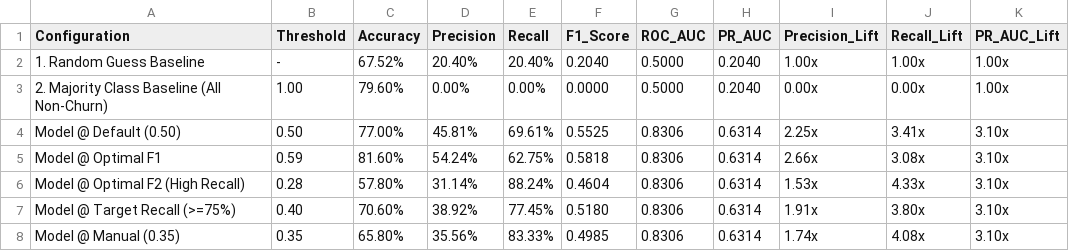
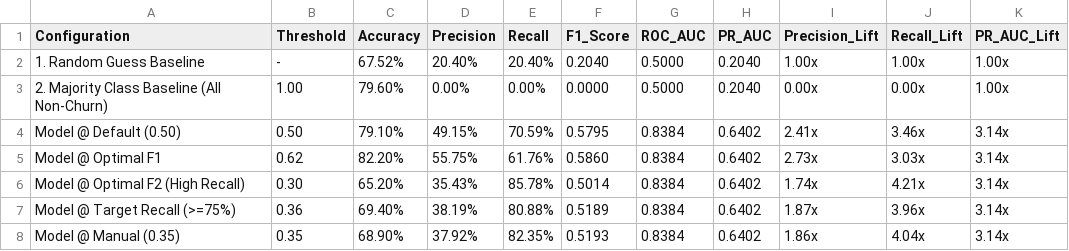
Before and after one commit to maythepd/intro-to-ba, a CSV file: results/lr/lr_baseline_lift_comparison.csv, drawn as a sheet.

```diff
--- a/results/lr/lr_baseline_lift_comparison.csv
+++ b/results/lr/lr_baseline_lift_comparison.csv
@@ -3,6 +3,6 @@ Configuration,Threshold,Accuracy,Precision,Recall,F1_Score,ROC_AUC,PR_AUC,Precis
 2. Majority Class Baseline (All Non-Churn),1.00,79.60%,0.00%,0.00%,0.0000,0.5000,0.2040,0.00x,0.00x,1.00x
-Model @ Default (0.50),0.50,77.00%,45.81%,69.61%,0.5525,0.8306,0.6314,2.25x,3.41x,3.10x
-Model @ Optimal F1,0.59,81.60%,54.24%,62.75%,0.5818,0.8306,0.6314,2.66x,3.08x,3.10x
-Model @ Optimal F2 (High Recall),0.28,57.80%,31.14%,88.24%,0.4604,0.8306,0.6314,1.53x,4.33x,3.10x
-Model @ Target Recall (>=75%),0.40,70.60%,38.92%,77.45%,0.5180,0.8306,0.6314,1.91x,3.80x,3.10x
-Model @ Manual (0.35),0.35,65.80%,35.56%,83.33%,0.4985,0.8306,0.6314,1.74x,4.08x,3.10x
+Model @ Default (0.50),0.50,79.10%,49.15%,70.59%,0.5795,0.8384,0.6402,2.41x,3.46x,3.14x
+Model @ Optimal F1,0.62,82.20%,55.75%,61.76%,0.5860,0.8384,0.6402,2.73x,3.03x,3.14x
+Model @ Optimal F2 (High Recall),0.30,65.20%,35.43%,85.78%,0.5014,0.8384,0.6402,1.74x,4.21x,3.14x
+Model @ Target Recall (>=75%),0.36,69.40%,38.19%,80.88%,0.5189,0.8384,0.6402,1.87x,3.96x,3.14x
+Model @ Manual (0.35),0.35,68.90%,37.92%,82.35%,0.5193,0.8384,0.6402,1.86x,4.04x,3.14x
```
Also changed, not shown: results/lr/lr_decile_lift_table.csv, results/lr/lr_train_metrics.csv, 30 other files.
